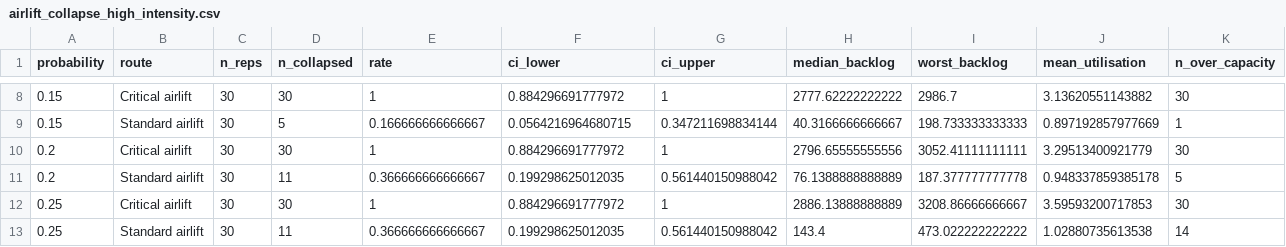
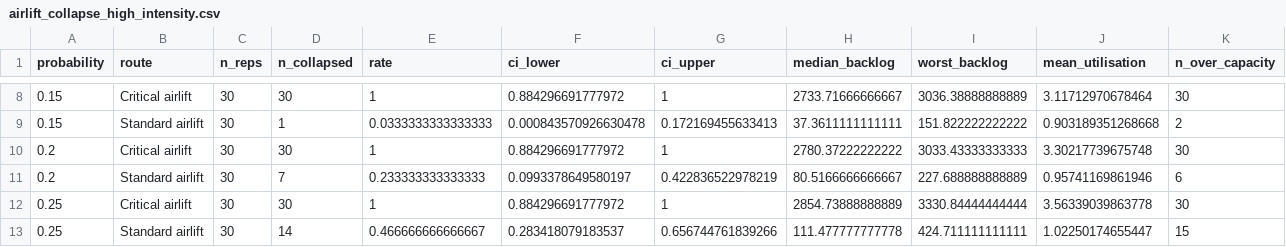
Before and after one commit to natosys/Battlefield-Casualty-Handling, a CSV file: data/airlift/airlift_collapse_high_intensity.csv, drawn as a sheet; only a part is shown, gaps mark what is left out; the diff covers the shown part only.

```diff
--- a/data/airlift/airlift_collapse_high_intensity.csv
+++ b/data/airlift/airlift_collapse_high_intensity.csv
@@ -8,6 +8,6 @@
-0.15,"Critical airlift",30,30,1,0.884296691777972,1,2777.62222222222,2986.7,3.13620551143882,30
-0.15,"Standard airlift",30,5,0.166666666666667,0.0564216964680715,0.347211698834144,40.3166666666667,198.733333333333,0.897192857977669,1
-0.2,"Critical airlift",30,30,1,0.884296691777972,1,2796.65555555556,3052.41111111111,3.29513400921779,30
-0.2,"Standard airlift",30,11,0.366666666666667,0.199298625012035,0.561440150988042,76.1388888888889,187.377777777778,0.948337859385178,5
-0.25,"Critical airlift",30,30,1,0.884296691777972,1,2886.13888888889,3208.86666666667,3.59593200717853,30
-0.25,"Standard airlift",30,11,0.366666666666667,0.199298625012035,0.561440150988042,143.4,473.022222222222,1.02880735613538,14
+0.15,"Critical airlift",30,30,1,0.884296691777972,1,2733.71666666667,3036.38888888889,3.11712970678464,30
+0.15,"Standard airlift",30,1,0.0333333333333333,0.000843570926630478,0.172169455633413,37.3611111111111,151.822222222222,0.903189351268668,2
+0.2,"Critical airlift",30,30,1,0.884296691777972,1,2780.37222222222,3033.43333333333,3.30217739675748,30
+0.2,"Standard airlift",30,7,0.233333333333333,0.0993378649580197,0.422836522978219,80.5166666666667,227.688888888889,0.95741169861946,6
+0.25,"Critical airlift",30,30,1,0.884296691777972,1,2854.73888888889,3330.84444444444,3.56339039863778,30
+0.25,"Standard airlift",30,14,0.466666666666667,0.283418079183537,0.656744761839266,111.477777777778,424.711111111111,1.02250174655447,15
```
Also changed, not shown: 30 edited cells elsewhere in this file, data/airlift/airlift_collapse_replications_high_intensity.csv, 1 other file.
